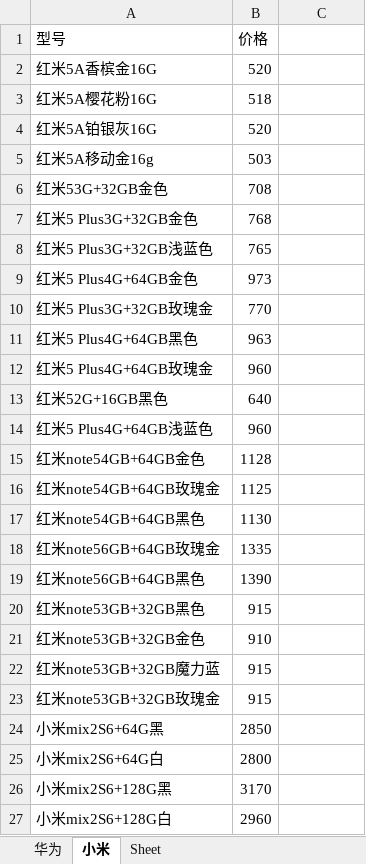
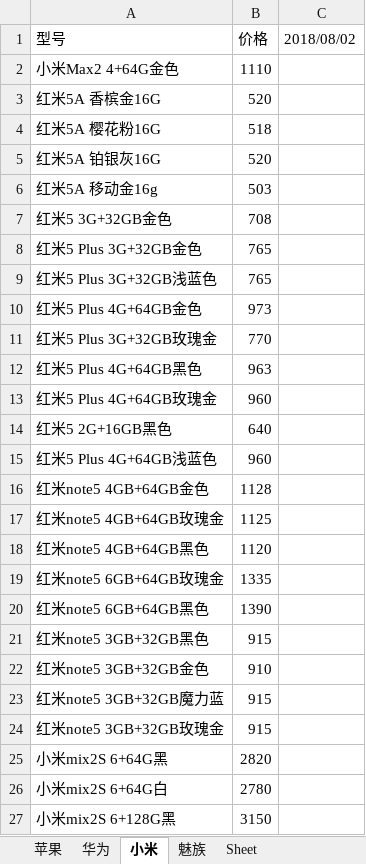
Before and after one commit to lcscim/python-demo, an Excel workbook: project/yilaitongtest/测试报价.xlsx, sheet 小米, drawn as a sheet; only a part is shown; values as stored, in another font and other column widths than the file's, no cell formats; removed rows and columns are numbered as before the commit, all else as after; the diff covers the shown part only; the diff names each change by its address in the sheet, - before the commit and + after, or states it on an @@ line.

```diff
--- a/project/yilaitongtest/测试报价.xlsx (sheet 小米)
+++ b/project/yilaitongtest/测试报价.xlsx (sheet 小米)
+sheet tab: 苹果
+sheet tab: 魅族
-C1: (empty)
+C1: 2018/08/02
+row 2: 小米Max2 4+64G金色 | 1110
-A3 (型号): 红米5A香槟金16G
+A3 (型号): 红米5A 香槟金16G
-A4 (型号): 红米5A樱花粉16G
+A4 (型号): 红米5A 樱花粉16G
-A5 (型号): 红米5A铂银灰16G
+A5 (型号): 红米5A 铂银灰16G
-A6 (型号): 红米5A移动金16g
+A6 (型号): 红米5A 移动金16g
-A7 (型号): 红米53G+32GB金色
+A7 (型号): 红米5 3G+32GB金色
-row 7: 红米5 Plus3G+32GB金色 | 768
+row 8: 红米5 Plus 3G+32GB金色 | 765
-A9 (型号): 红米5 Plus3G+32GB浅蓝色
+A9 (型号): 红米5 Plus 3G+32GB浅蓝色
-A10 (型号): 红米5 Plus4G+64GB金色
+A10 (型号): 红米5 Plus 4G+64GB金色
-A11 (型号): 红米5 Plus3G+32GB玫瑰金
+A11 (型号): 红米5 Plus 3G+32GB玫瑰金
-A12 (型号): 红米5 Plus4G+64GB黑色
+A12 (型号): 红米5 Plus 4G+64GB黑色
-A13 (型号): 红米5 Plus4G+64GB玫瑰金
+A13 (型号): 红米5 Plus 4G+64GB玫瑰金
-A14 (型号): 红米52G+16GB黑色
+A14 (型号): 红米5 2G+16GB黑色
-A15 (型号): 红米5 Plus4G+64GB浅蓝色
+A15 (型号): 红米5 Plus 4G+64GB浅蓝色
-A16 (型号): 红米note54GB+64GB金色
+A16 (型号): 红米note5 4GB+64GB金色
-A17 (型号): 红米note54GB+64GB玫瑰金
+A17 (型号): 红米note5 4GB+64GB玫瑰金
-row 17: 红米note54GB+64GB黑色 | 1130
+row 18: 红米note5 4GB+64GB黑色 | 1120
-A19 (型号): 红米note56GB+64GB玫瑰金
+A19 (型号): 红米note5 6GB+64GB玫瑰金
-A20 (型号): 红米note56GB+64GB黑色
+A20 (型号): 红米note5 6GB+64GB黑色
-A21 (型号): 红米note53GB+32GB黑色
+A21 (型号): 红米note5 3GB+32GB黑色
-A22 (型号): 红米note53GB+32GB金色
+A22 (型号): 红米note5 3GB+32GB金色
-A23 (型号): 红米note53GB+32GB魔力蓝
+A23 (型号): 红米note5 3GB+32GB魔力蓝
-A24 (型号): 红米note53GB+32GB玫瑰金
+A24 (型号): 红米note5 3GB+32GB玫瑰金
-row 24: 小米mix2S6+64G黑 | 2850
-row 25: 小米mix2S6+64G白 | 2800
-row 26: 小米mix2S6+128G黑 | 3170
-row 27: 小米mix2S6+128G白 | 2960
+row 25: 小米mix2S 6+64G黑 | 2820
+row 26: 小米mix2S 6+64G白 | 2780
+row 27: 小米mix2S 6+128G黑 | 3150
```
Also changed, not shown: 31 added rows, 26 removed rows and 16 edited cells elsewhere in this sheet, sheet 华为, cell formats, 3 other files.
